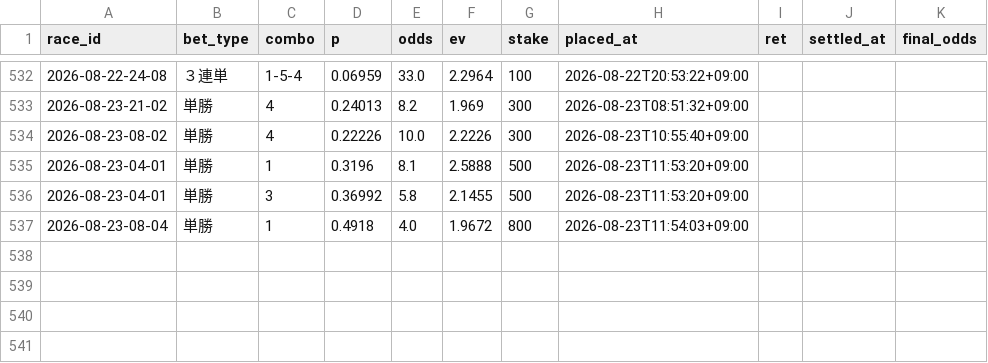
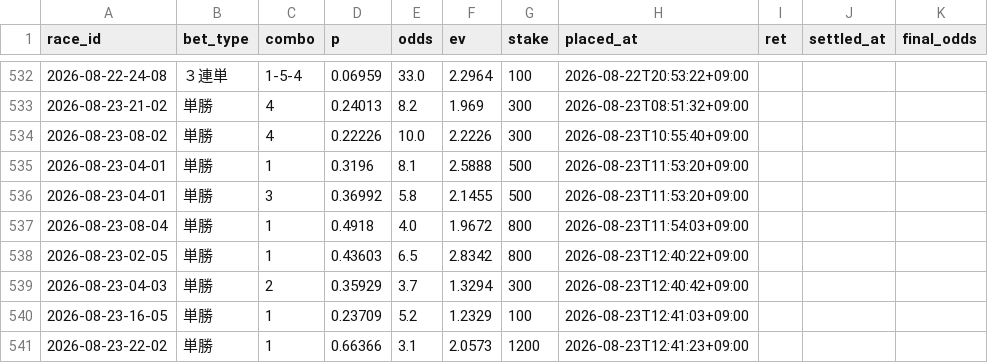
Before and after one commit to denden56-cloud/boatrace-papertrade, a CSV file: state/bets.csv, drawn as a sheet; only a part is shown, gaps mark what is left out; the diff names each change by its address in the sheet, - before the commit and + after, or states it on an @@ line.

```diff
--- a/state/bets.csv
+++ b/state/bets.csv
+row 538: 2026-08-23-02-05 | 単勝 | 1 | 0.43603 | 6.5 | 2.8342 | 800 | 2026-08-23T12:40:22+09:00
+row 539: 2026-08-23-04-03 | 単勝 | 2 | 0.35929 | 3.7 | 1.3294 | 300 | 2026-08-23T12:40:42+09:00
+row 540: 2026-08-23-16-05 | 単勝 | 1 | 0.23709 | 5.2 | 1.2329 | 100 | 2026-08-23T12:41:03+09:00
+row 541: 2026-08-23-22-02 | 単勝 | 1 | 0.66366 | 3.1 | 2.0573 | 1200 | 2026-08-23T12:41:23+09:00
```
Also changed, not shown: state/beforeinfo.csv, state/checked.csv, 2 other files.
